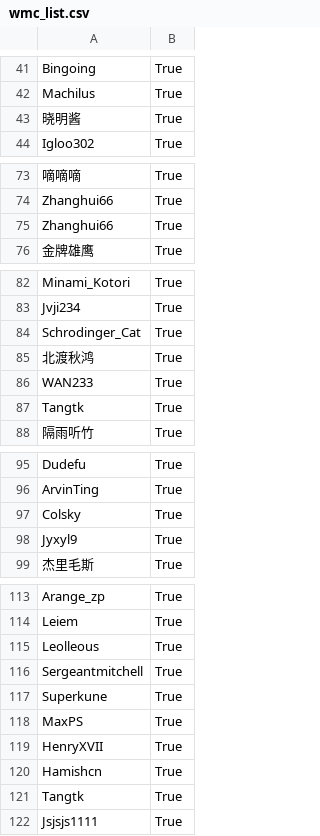
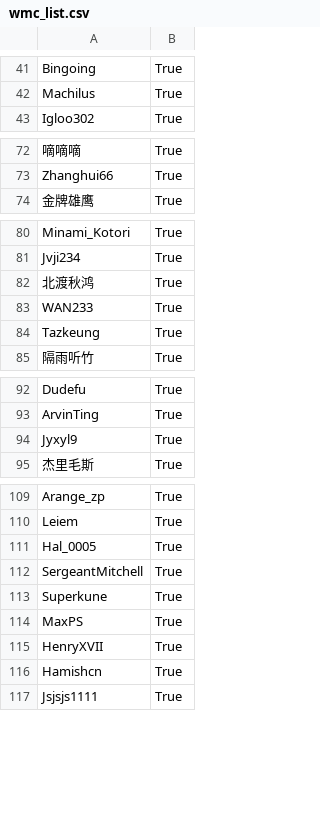
Before and after one commit to mys721tx/Wikipedia-Voting, a CSV file: data/wmc_list.csv, drawn as a sheet; only a part is shown, gaps mark what is left out; removed rows and columns are numbered as before the commit, all else as after; the diff covers the shown part only; the diff names each change by its address in the sheet, - before the commit and + after, or states it on an @@ line.

Commit message:
Curating erroneous data

```diff
--- a/data/wmc_list.csv
+++ b/data/wmc_list.csv
-row 43: 晓明酱 | True
-row 75: Zhanghui66 | True
-row 84: Schrodinger_Cat | True
-A84: Tangtk
+A84: Tazkeung
-row 97: Colsky | True
-A111: Leolleous
+A111: Hal_0005
-A112: Sergeantmitchell
+A112: SergeantMitchell
-row 121: Tangtk | True
```
Also changed, not shown: 2 removed rows and 4 edited cells elsewhere in this file.
